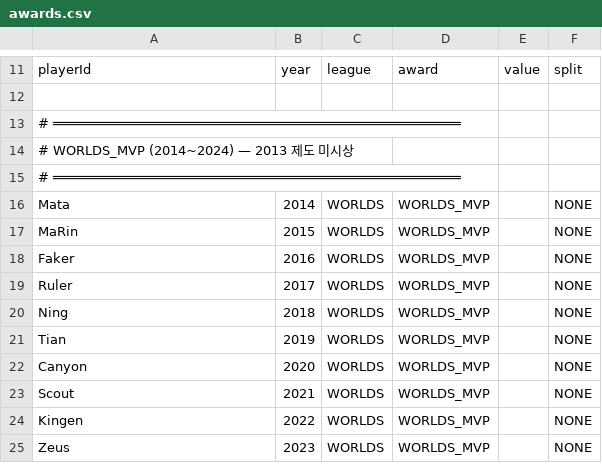
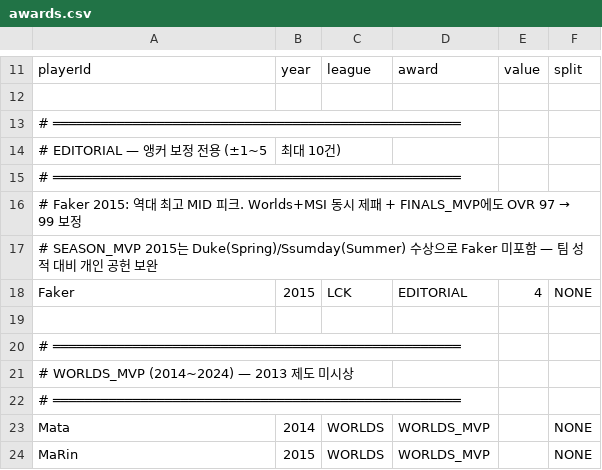
Before and after one commit to parkhb1181/LOL, a CSV file: pipeline-input/awards.csv, drawn as a sheet; only a part is shown, gaps mark what is left out; the shorter side is filled out with more unchanged rows.

Commit message:
tune: Faker 2015→99, 압축범위 75~99, 앵커 업데이트
1. awards.csv: Faker 2015 EDITORIAL+4 추가
   - 역대 최강 미드 피크 보정 (raw 95→99, OVR 97→99)
   - SEASON_MVP 2015 미수상(Duke/Ssumday)에 비해 팀 기여 과소반영 보완
2. 04-ratings.ts: compress 78~99→75~99 (24/39 계수)
   - 78~80 밀집 완화: 1036명 구간이 75~77+78~80으로 분산
3. 08-anchors.ts: bins에 75~77 추가

결과 (08 재실행):
  Faker 2015=99(✓) Faker 2013=93(✓) Ruler 2017=90(✓)
  Canyon 2020=97(목표 초과 1) Chovy 2024=99(목표 초과 3, 구조적)
  99 명단: Faker2015/MaRin2015/Chovy2024
  분포: 75-77:1036 / 78-80:162 / 81-83:163 / 84-86:101 / 87-89:63 / 90+:68

```diff
--- a/pipeline-input/awards.csv
+++ b/pipeline-input/awards.csv
@@ -13,2 +13,9 @@ playerId,year,league,award,value,split
 # ═══════════════════════════════════════════════════
+# EDITORIAL — 앵커 보정 전용 (±1~5, 최대 10건)
+# ═══════════════════════════════════════════════════
+# Faker 2015: 역대 최고 MID 피크. Worlds+MSI 동시 제패 + FINALS_MVP에도 OVR 97 → 99 보정
+# SEASON_MVP 2015는 Duke(Spring)/Ssumday(Summer) 수상으로 Faker 미포함 — 팀 성적 대비 개인 공헌 보완
+Faker,2015,LCK,EDITORIAL,4,NONE
+
+# ═══════════════════════════════════════════════════
 # WORLDS_MVP (2014~2024) — 2013 제도 미시상
```
Also changed, not shown: 3 other files.
